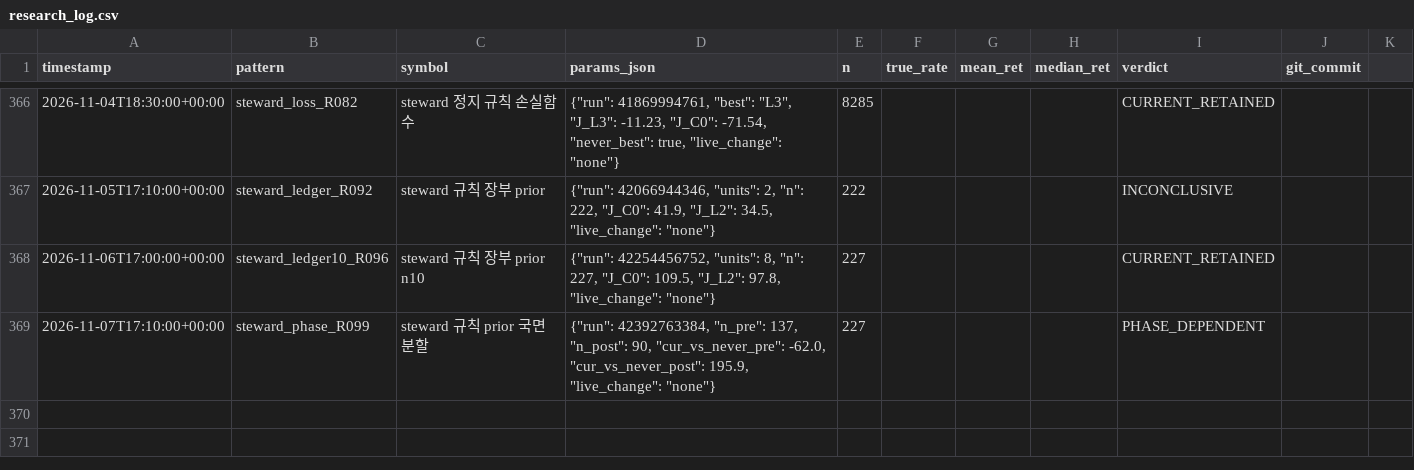
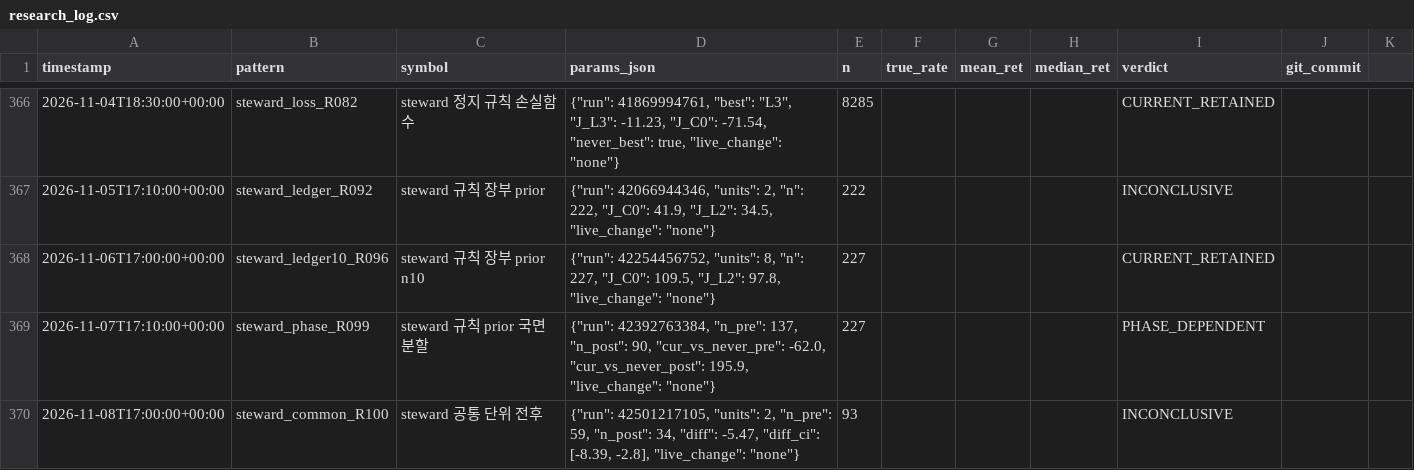
Before and after one commit to bbabaq1-rgb/crypto-pattern-backtest, a CSV file: research_log.csv, drawn as a sheet; only a part is shown, gaps mark what is left out.

```diff
--- a/research_log.csv
+++ b/research_log.csv
@@ -369 +369,2 @@
 2026-11-07T17:10:00+00:00,steward_phase_R099,steward 규칙 prior 국면 분할,"{""run"": 42392763384, ""n_pre"": 137, ""n_post"": 90, ""cur_vs_never_pre"": -62.0, ""cur_vs_never_post"": 195.9, ""live_change"": ""none""}",227,,,,PHASE_DEPENDENT,
+2026-11-08T17:00:00+00:00,steward_common_R100,steward 공통 단위 전후,"{""run"": 42501217105, ""units"": 2, ""n_pre"": 59, ""n_post"": 34, ""diff"": -5.47, ""diff_ci"": [-8.39, -2.8], ""live_change"": ""none""}",93,,,,INCONCLUSIVE,
```
Also changed, not shown: 4 other files.
